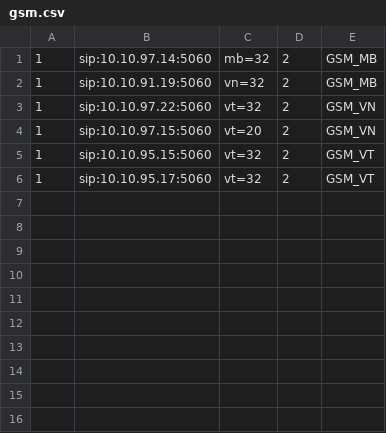
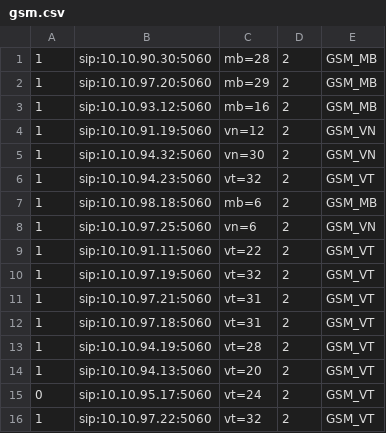
Before and after one commit to devops-itcs/CONFIG-CHANNEL-SIP-TC-92115, a CSV file: gsm.csv, drawn as a sheet.

Commit message:
Update gsm.csv

```diff
--- a/gsm.csv
+++ b/gsm.csv
@@ -1,6 +1,16 @@
-1,sip:10.10.97.14:5060,mb=32,2,GSM_MB
-1,sip:10.10.91.19:5060,vn=32,2,GSM_MB
-1,sip:10.10.97.22:5060,vt=32,2,GSM_VN
-1,sip:10.10.97.15:5060,vt=20,2,GSM_VN
-1,sip:10.10.95.15:5060,vt=32,2,GSM_VT
-1,sip:10.10.95.17:5060,vt=32,2,GSM_VT
+1,sip:10.10.90.30:5060,mb=28,2,GSM_MB
+1,sip:10.10.97.20:5060,mb=29,2,GSM_MB
+1,sip:10.10.93.12:5060,mb=16,2,GSM_MB
+1,sip:10.10.91.19:5060,vn=12,2,GSM_VN
+1,sip:10.10.94.32:5060,vn=30,2,GSM_VN
+1,sip:10.10.94.23:5060,vt=32,2,GSM_VT
+1,sip:10.10.98.18:5060,mb=6,2,GSM_MB
+1,sip:10.10.97.25:5060,vn=6,2,GSM_VN
+1,sip:10.10.91.11:5060,vt=22,2,GSM_VT
+1,sip:10.10.97.19:5060,vt=32,2,GSM_VT
+1,sip:10.10.97.21:5060,vt=31,2,GSM_VT
+1,sip:10.10.97.18:5060,vt=31,2,GSM_VT
+1,sip:10.10.94.19:5060,vt=28,2,GSM_VT
+1,sip:10.10.94.13:5060,vt=20,2,GSM_VT
+0,sip:10.10.95.17:5060,vt=24,2,GSM_VT
+1,sip:10.10.97.22:5060,vt=32,2,GSM_VT
```
